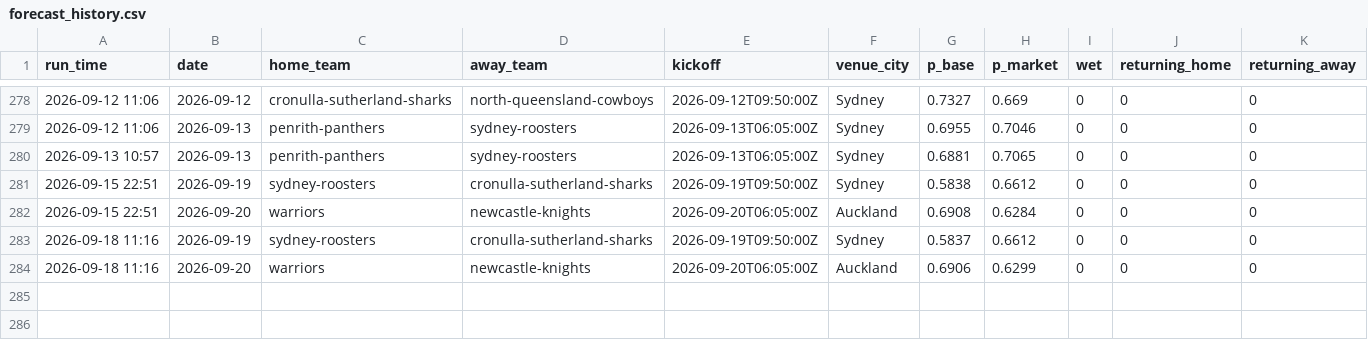
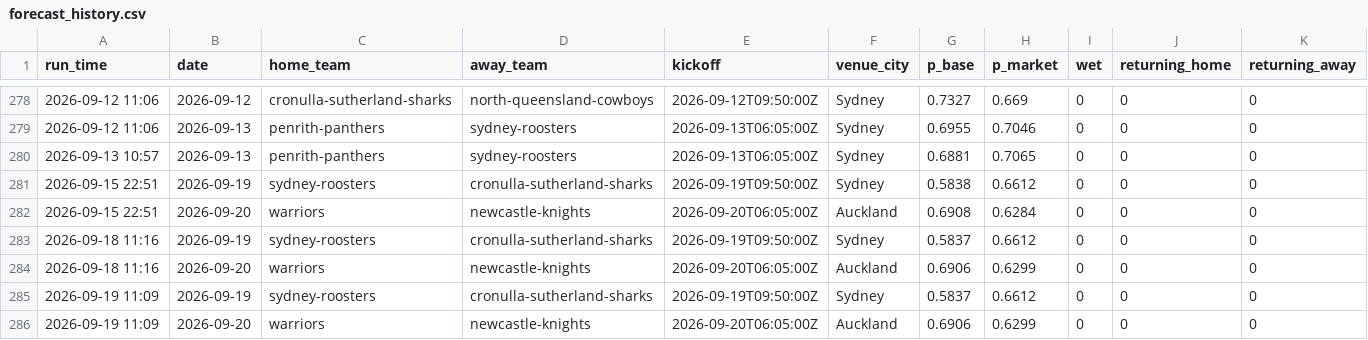
Before and after one commit to Mr-XMS/nrl-model, a CSV file: forecast_history.csv, drawn as a sheet; only a part is shown, gaps mark what is left out; rows hold the shown columns only; the diff names each change by its address in the sheet, - before the commit and + after, or states it on an @@ line.

```diff
--- a/forecast_history.csv
+++ b/forecast_history.csv
+row 285: 2026-09-19 11:09 | 2026-09-19 | sydney-roosters | cronulla-sutherland-sharks | 2026-09-19T09:50:00Z | Sydney | 0.5837 | 0.6612 | 0 | 0 | 0
+row 286: 2026-09-19 11:09 | 2026-09-20 | warriors | newcastle-knights | 2026-09-20T06:05:00Z | Auckland | 0.6906 | 0.6299 | 0 | 0 | 0
```
Also changed, not shown: forecast_revisions.csv, model_comparison.csv, 17 other files.
